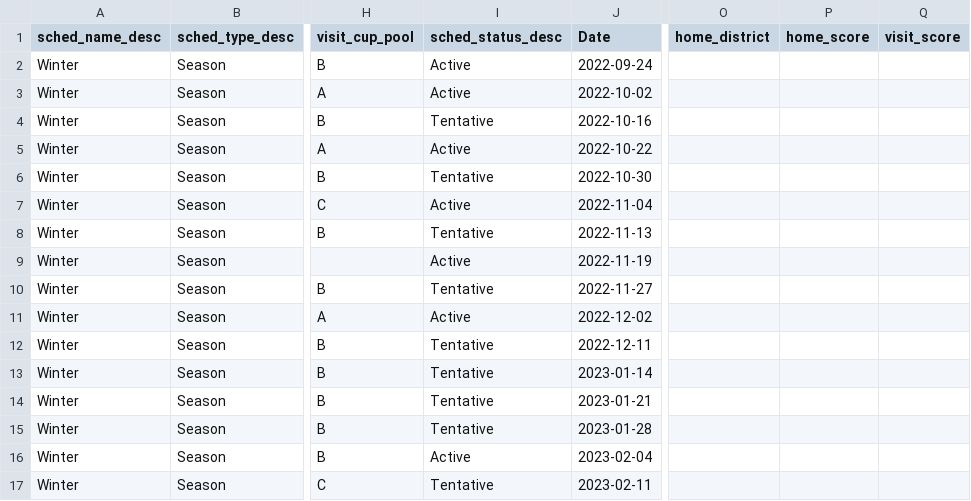
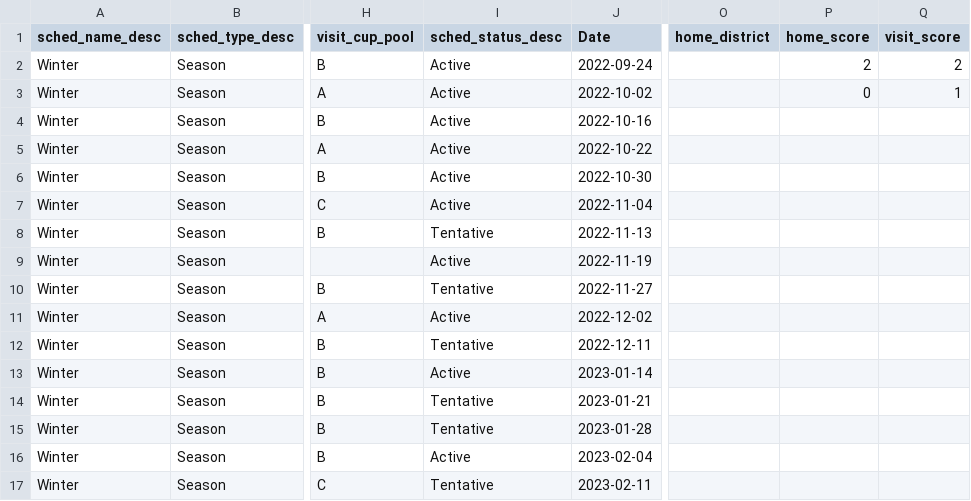
Before and after one commit to tweeres04/socker-schedules, a CSV file: data/kat.csv, drawn as a sheet; only a part is shown, gaps mark what is left out; the diff names each change by its address in the sheet, - before the commit and + after, or states it on an @@ line.

```diff
--- a/data/kat.csv
+++ b/data/kat.csv
-P2 (home_score): (empty)
+P2 (home_score): 2
-Q2 (visit_score): (empty)
+Q2 (visit_score): 2
-P3 (home_score): (empty)
+P3 (home_score): 0
-Q3 (visit_score): (empty)
+Q3 (visit_score): 1
-I4 (sched_status_desc): Tentative
+I4 (sched_status_desc): Active
-I6 (sched_status_desc): Tentative
+I6 (sched_status_desc): Active
-I13 (sched_status_desc): Tentative
+I13 (sched_status_desc): Active
```
Also changed, not shown: data/mo.csv, data/nad.csv, 3 other files.
